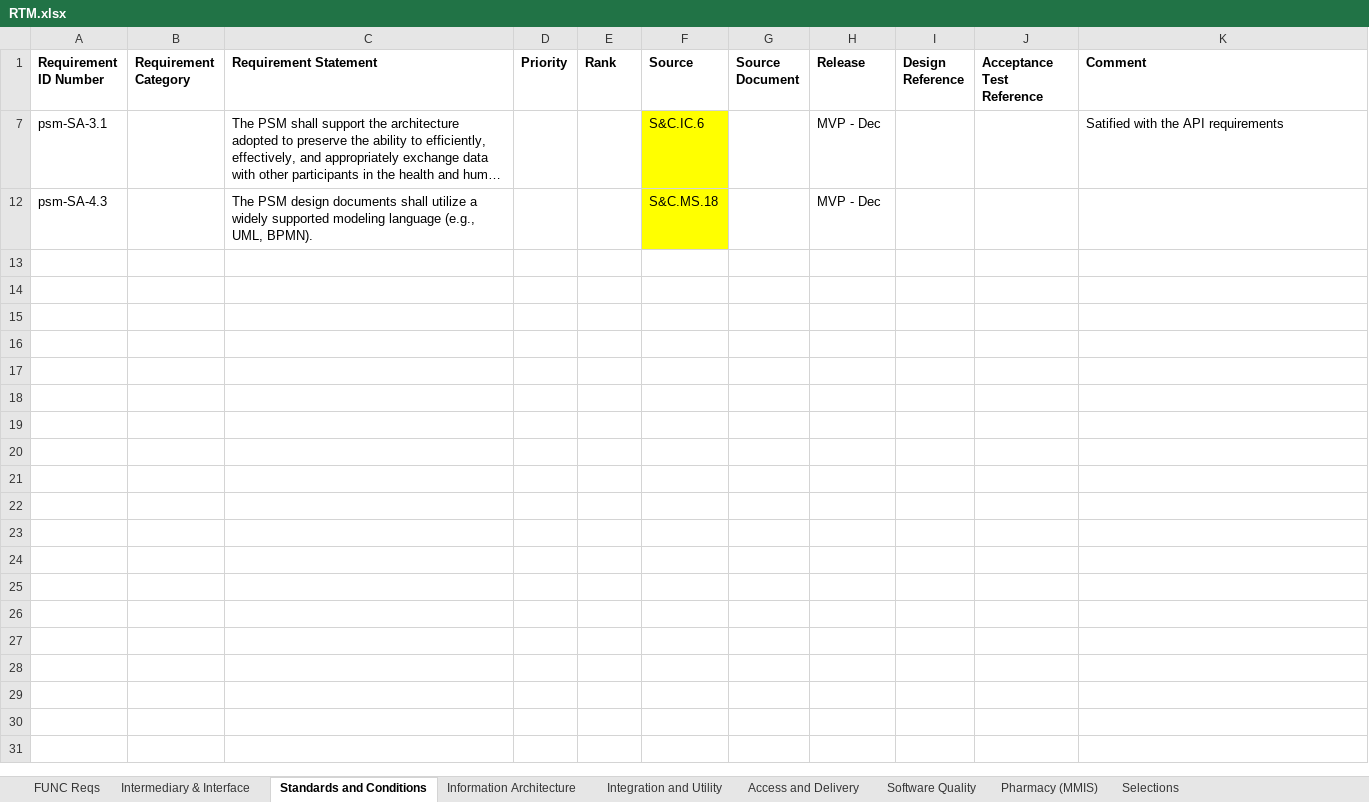
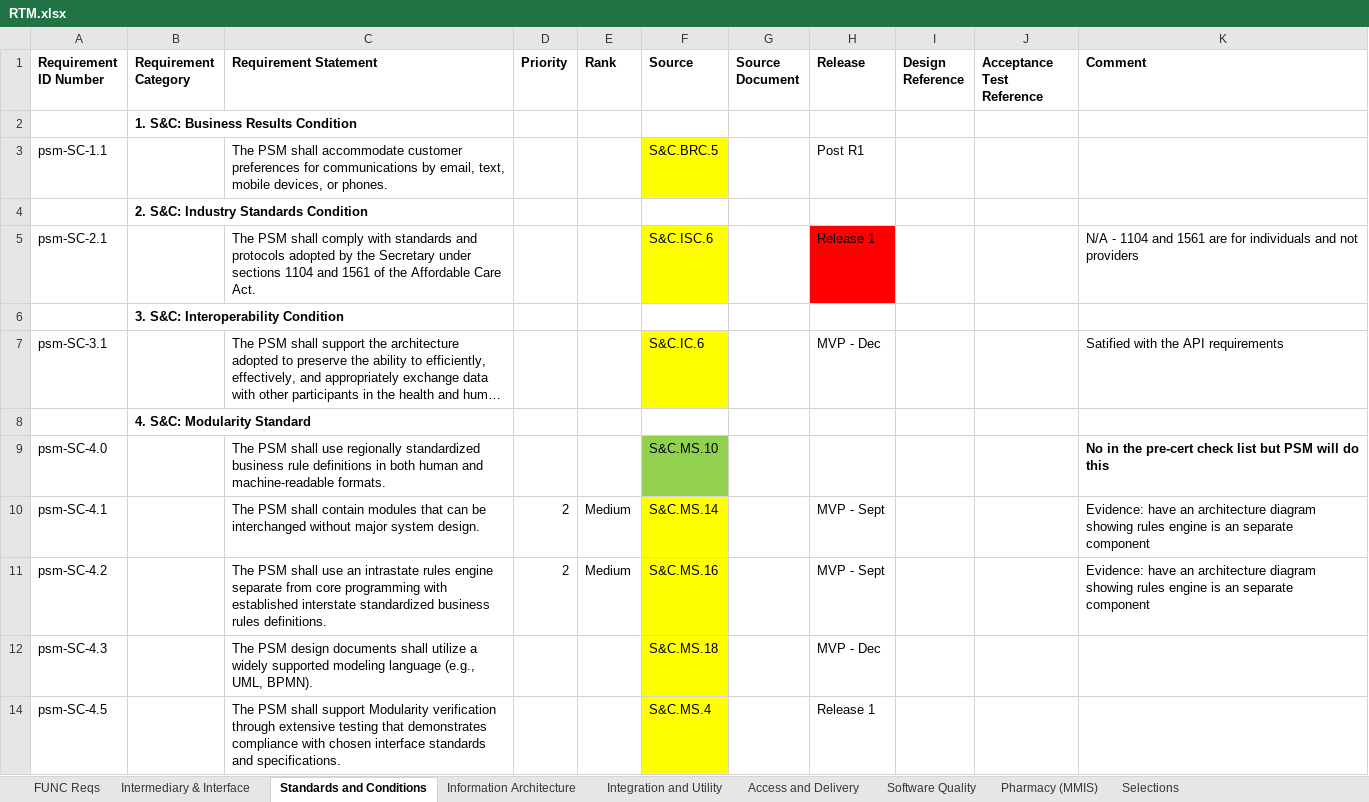
Before and after one commit to SolutionGuidance/psm, an Excel workbook: requirements/RTM.xlsx, sheet Standards and Conditions, drawn as a sheet; long unchanged cells end in …; values as stored, in another font and other column widths than the file's, no borders; charts and pictures not drawn; the diff names each change by its address in the sheet, - before the commit and + after, or states it on an @@ line.

Commit message:
Make the RTM parseable and map it to issues
Make the PSM's Requirements Traceability Matrix (RTM) available in
various parseable formats, and map between requirement IDs and issues
(up through issue 740), all for the 'psm-dashboard' project.

This is really a squashing of commits c077cc0c - b07f2074 (by various
authors) on the 'rtm-issue-linking' branch, plus a few more changes.

Note this manually merges commit 548b2c486e (from master) to RTM.xlsx.
That commit added one requirement to RTM.xlsx.  We manually replicate
that change here, so that when this branch is merged to master, we can
just take the branch's version of RTM.xlsx (there are no other changes
to it since the branch was made).  Also, we put the new req into the
appropriate CSV export file here.

```diff
--- a/requirements/RTM.xlsx (sheet Standards and Conditions)
+++ b/requirements/RTM.xlsx (sheet Standards and Conditions)
@@ row 2 unhidden:  | 1. S&C: Business Results Condition @@
+row 3: psm-SC-1.1 |  | The PSM shall accommodate customer preferences for communications by email, text, mobile devices, or phones. |  |  | S&C.BRC.5 |  | Post R1
@@ row 4 unhidden:  | 2. S&C: Industry Standards Condition @@
+row 5: psm-SC-2.1 |  | The PSM shall comply with standards and protocols adopted by the Secretary under sections 1104 and 1561 of the Affordable Care Act. |  |  | S&C.ISC.6 |  | Release 1 |  |  | N/A - 1104 and 1561 are for individuals and not providers
@@ row 6 unhidden:  | 3. S&C: Interoperability Condition @@
-A7 (Requirement ID Number): psm-SA-3.1
+A7 (Requirement ID Number): psm-SC-3.1
@@ row 8 unhidden:  | 4. S&C: Modularity Standard @@
+row 9: psm-SC-4.0 |  | The PSM shall use regionally standardized business rule definitions in both human and machine-readable formats. |  |  | S&C.MS.10 |  |  |  |  | No in the pre-cert check list but PSM will do this
+row 10: psm-SC-4.1 |  | The PSM shall contain modules that can be interchanged without major system design. | 2 | Medium | S&C.MS.14 |  | MVP - Sept |  |  | Evidence: have an architecture diagram showing rules engine is an separate component
+row 11: psm-SC-4.2 |  | The PSM shall use an intrastate rules engine separate from core programming with established interstate standardized business rules definitions. | 2 | Medium | S&C.MS.16 |  | MVP - Sept |  |  | Evidence: have an architecture diagram showing rules engine is an separate component
-A12 (Requirement ID Number): psm-SA-4.3
+A12 (Requirement ID Number): psm-SC-4.3
+row 14: psm-SC-4.5 |  | The PSM shall support Modularity verification through extensive testing that demonstrates compliance with chosen interface standards and specifications. |  |  | S&C.MS.4 |  | Release 1
```
Also changed, not shown: sheet Access and Delivery, sheet Information Architecture, sheet Integration and Utility, sheet FUNC Reqs, sheet Software Quality, hidden cells, charts or pictures, 21 other files.
